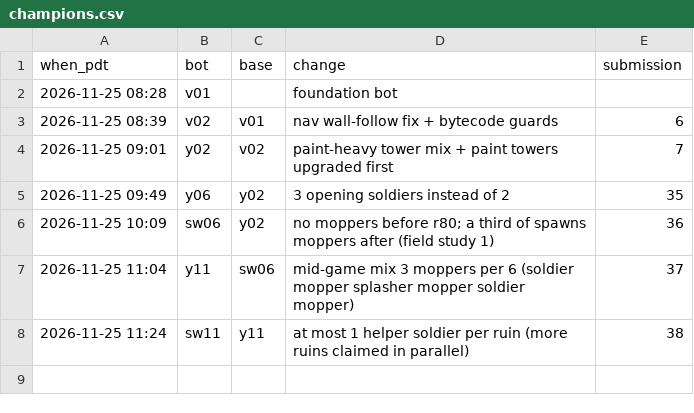
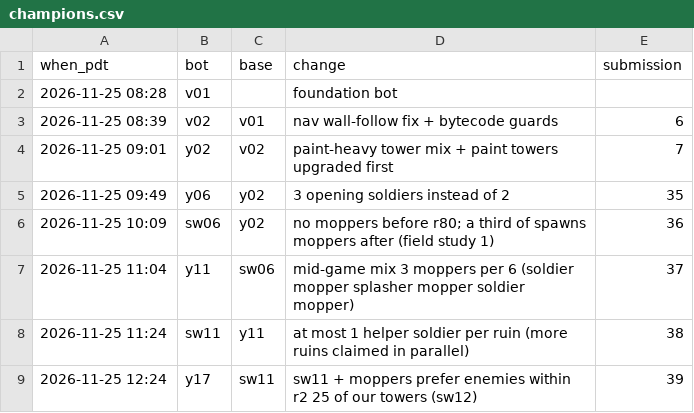
Before and after one commit to terryvanbelle/battlecode25b-vibe, a CSV file: research/tourney/champions.csv, drawn as a sheet.

```diff
--- a/research/tourney/champions.csv
+++ b/research/tourney/champions.csv
@@ -8 +8,2 @@ when_pdt,bot,base,change,submission
 2026-11-25 11:24,sw11,y11,at most 1 helper soldier per ruin (more ruins claimed in parallel),38
+2026-11-25 12:24,y17,sw11,sw11 + moppers prefer enemies within r2 25 of our towers (sw12),39
```
Also changed, not shown: progress/replica-elo.csv, 45 other files.
